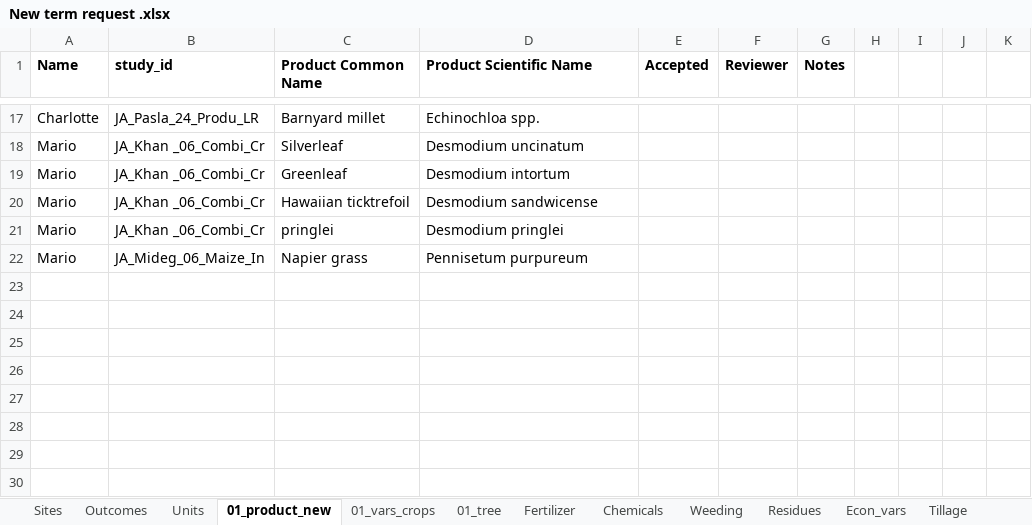
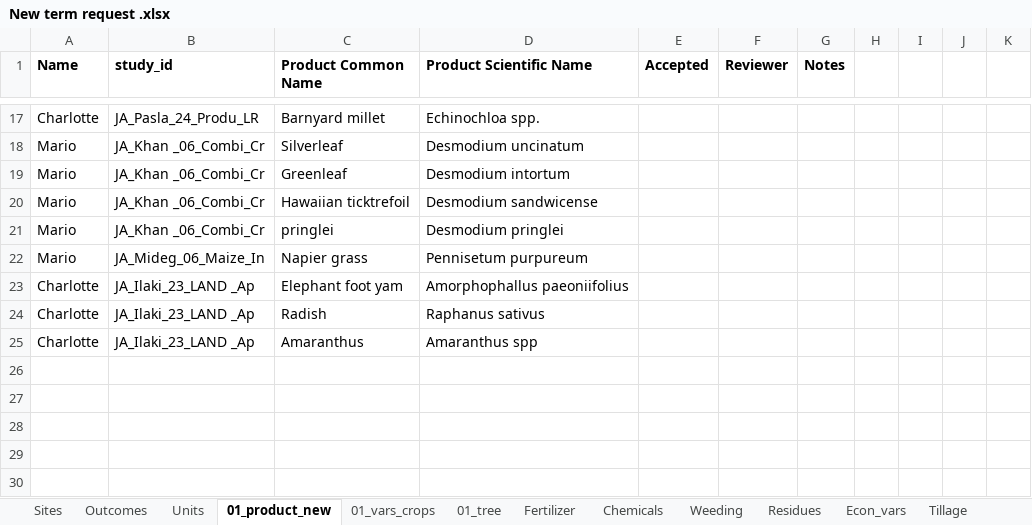
Before and after one commit to andreacsanchezb10/Agroecology_Evidence_Hub, an Excel workbook: 02.FOMD/02.metadata_structure/New term request .xlsx, sheet 01_product_new, drawn as a sheet; only a part is shown, gaps mark what is left out; values as stored, in another font and other column widths than the file's, no borders; conditional formats not drawn; the diff names each change by its address in the sheet, - before the commit and + after, or states it on an @@ line.

```diff
--- a/02.FOMD/02.metadata_structure/New term request .xlsx (sheet 01_product_new)
+++ b/02.FOMD/02.metadata_structure/New term request .xlsx (sheet 01_product_new)
-row 23: (empty)
+row 23: Charlotte | JA_Ilaki_23_LAND _Ap | Elephant foot yam | Amorphophallus paeoniifolius
-row 24: (empty)
+row 24: Charlotte | JA_Ilaki_23_LAND _Ap | Radish | Raphanus sativus
-row 25: (empty)
+row 25: Charlotte | JA_Ilaki_23_LAND _Ap | Amaranthus | Amaranthus spp
```
Also changed, not shown: sheet 01_vars_crops, sheet Sites, other sheet tabs, 02.FOMD/01.metadata_harmonisation/01.study_list/02.selected/sl_MD_Paut,_24_A glo_Sc.xlsx, 02.FOMD/02.metadata_structure/10_FOMD_metadata_synthesis_short.xlsx, 17 other files.
